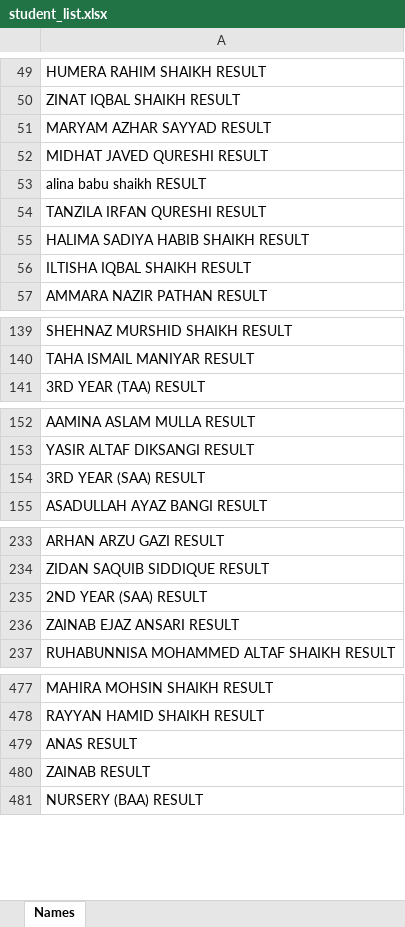
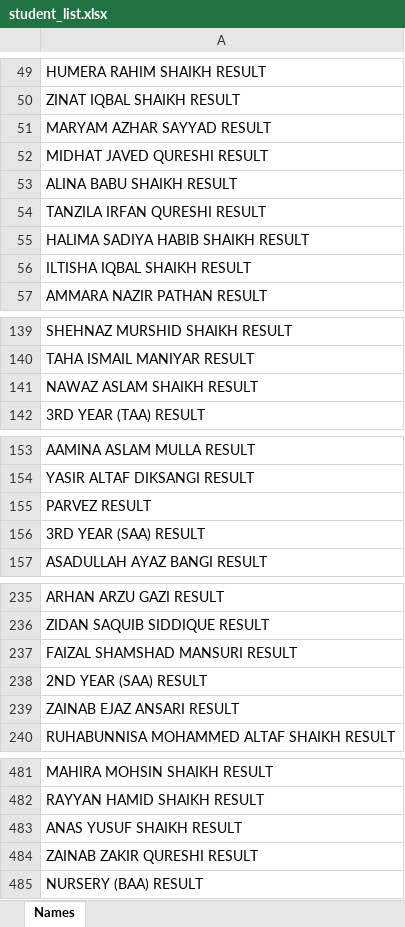
Before and after one commit to ROZATULQURAAN/result_password, an Excel workbook: student_list.xlsx, sheet Names, drawn as a sheet; only a part is shown, gaps mark what is left out; values as stored, in another font and other column widths than the file's, no borders; conditional formats not drawn; addresses are those after the commit; the diff covers the shown part only; the diff names each change by its address in the sheet, - before the commit and + after, or states it on an @@ line.

Commit message:
Add files via upload

```diff
--- a/student_list.xlsx (sheet Names)
+++ b/student_list.xlsx (sheet Names)
-A53: alina babu shaikh RESULT
+A53: ALINA BABU SHAIKH RESULT
+row 141: NAWAZ ASLAM SHAIKH RESULT
+row 155: PARVEZ RESULT
+row 237: FAIZAL SHAMSHAD MANSURI RESULT
-A483: ANAS RESULT
+A483: ANAS YUSUF SHAIKH RESULT
-A484: ZAINAB RESULT
+A484: ZAINAB ZAKIR QURESHI RESULT
```
Also changed, not shown: 2 added rows, 3 removed rows and 3 edited cells elsewhere in this sheet.
